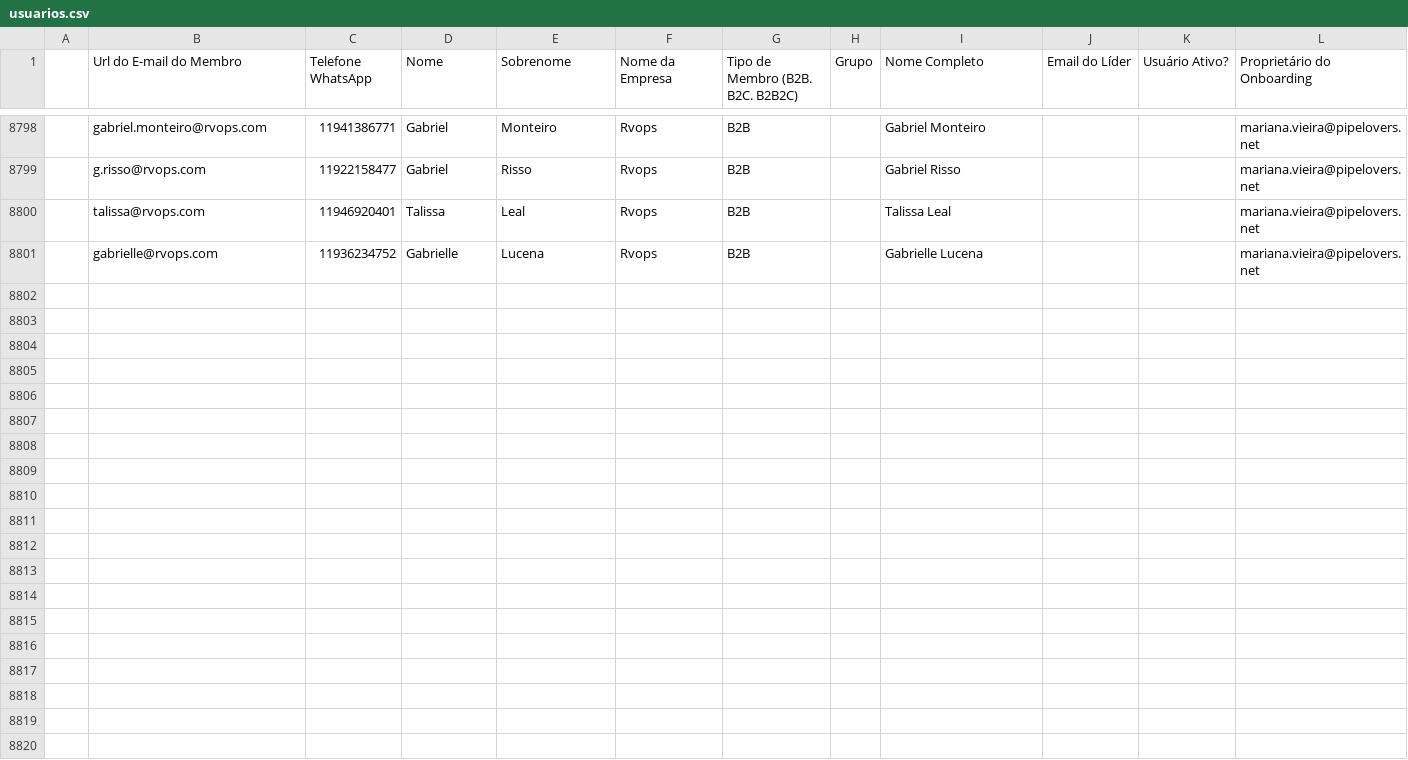
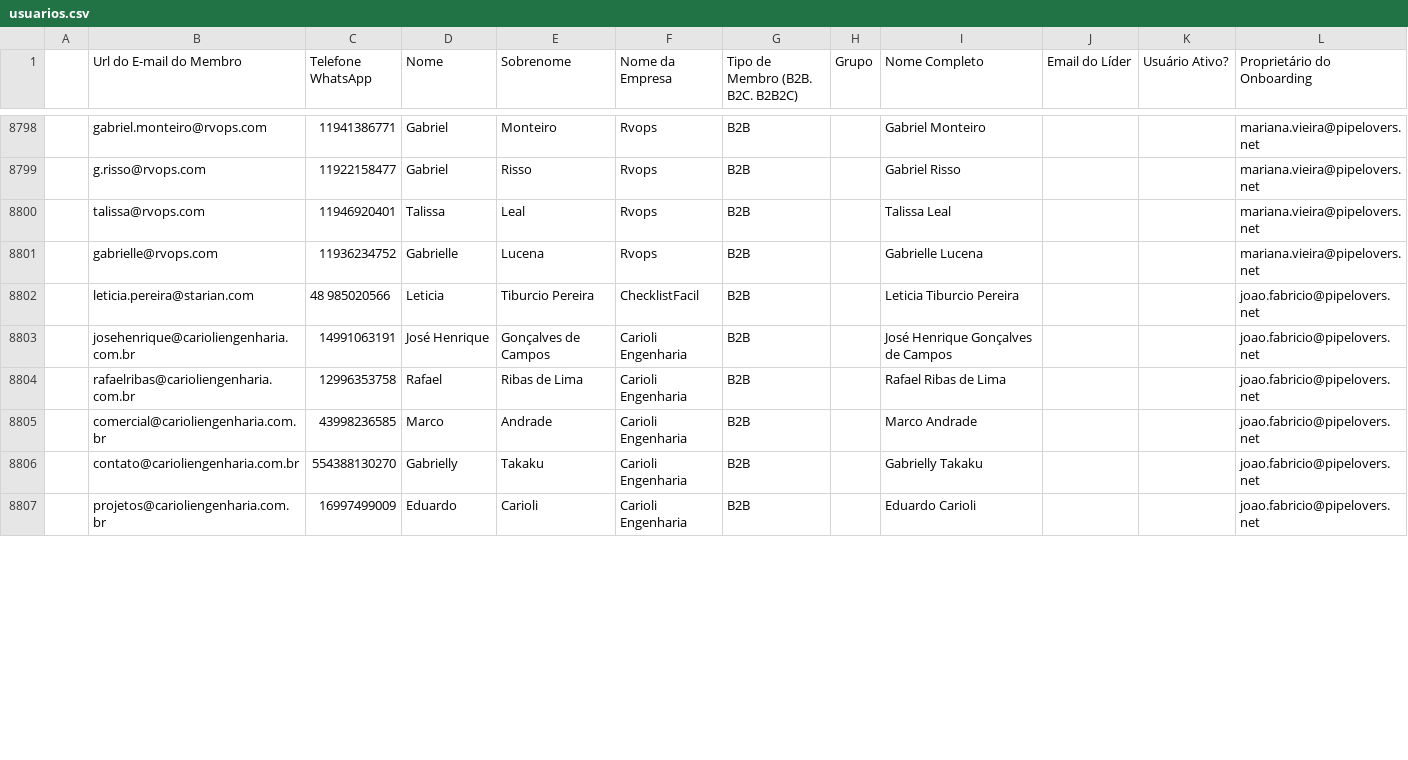
Before and after one commit to guiweissbock-cpu/reimplantacao-pipe, a CSV file: usuarios.csv, drawn as a sheet; only a part is shown, gaps mark what is left out; the diff covers the shown part only.

```diff
--- a/usuarios.csv
+++ b/usuarios.csv
@@ -8802,20 +8802,7 @@
 ,gabrielle@rvops.com ,11936234752,Gabrielle,Lucena,Rvops,B2B,,Gabrielle Lucena,,,mariana.vieira@pipelovers.net
-,,,,,,,,,,,
-,,,,,,,,,,,
-,,,,,,,,,,,
-,,,,,,,,,,,
-,,,,,,,,,,,
-,,,,,,,,,,,
-,,,,,,,,,,,
-,,,,,,,,,,,
-,,,,,,,,,,,
-,,,,,,,,,,,
-,,,,,,,,,,,
-,,,,,,,,,,,
-,,,,,,,,,,,
-,,,,,,,,,,,
-,,,,,,,,,,,
-,,,,,,,,,,,
-,,,,,,,,,,,
-,,,,,,,,,,,
-,,,,,,,,,,,
+,leticia.pereira@starian.com,48 985020566,Leticia ,Tiburcio Pereira,ChecklistFacil,B2B,,Leticia  Tiburcio Pereira,,,joao.fabricio@pipelovers.net
+,josehenrique@carioliengenharia.com.br,14991063191,José Henrique,Gonçalves de Campos,Carioli Engenharia,B2B,,José Henrique Gonçalves de Campos,,,joao.fabricio@pipelovers.net
+,rafaelribas@carioliengenharia.com.br,12996353758,Rafael,Ribas de Lima,Carioli Engenharia,B2B,,Rafael Ribas de Lima,,,joao.fabricio@pipelovers.net
+,comercial@carioliengenharia.com.br,43998236585,Marco,Andrade,Carioli Engenharia,B2B,,Marco Andrade,,,joao.fabricio@pipelovers.net
+,contato@carioliengenharia.com.br,554388130270,Gabrielly,Takaku,Carioli Engenharia,B2B,,Gabrielly Takaku,,,joao.fabricio@pipelovers.net
+,projetos@carioliengenharia.com.br,16997499009,Eduardo,Carioli,Carioli Engenharia,B2B,,Eduardo Carioli,,,joao.fabricio@pipelovers.net
```
Also changed, not shown: 9 added rows, 111 removed rows and 42 edited cells elsewhere in this file, clientes.csv, 2 other files.
